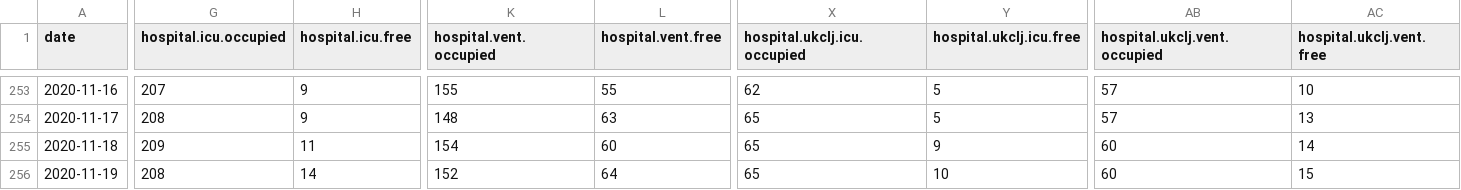
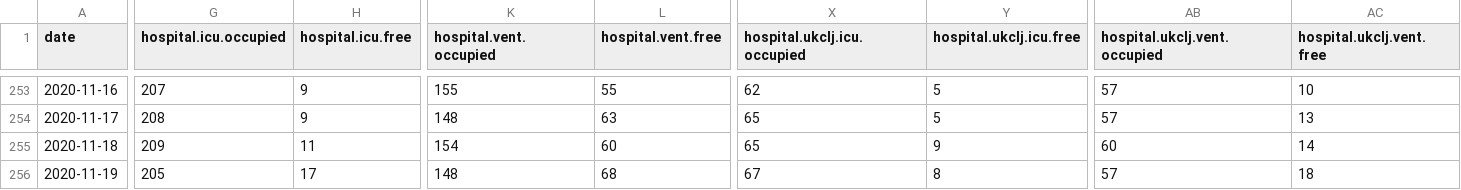
Before and after one commit to sledilnik/data, a CSV file: csv/hospitals.csv, drawn as a sheet; only a part is shown, gaps mark what is left out; the diff covers the shown part only; the diff names each change by its address in the sheet, - before the commit and + after, or states it on an @@ line.

```diff
--- a/csv/hospitals.csv
+++ b/csv/hospitals.csv
-G256 (hospital.icu.occupied): 208
+G256 (hospital.icu.occupied): 205
-H256 (hospital.icu.free): 14
+H256 (hospital.icu.free): 17
-K256 (hospital.vent.occupied): 152
+K256 (hospital.vent.occupied): 148
-L256 (hospital.vent.free): 64
+L256 (hospital.vent.free): 68
-X256 (hospital.ukclj.icu.occupied): 65
+X256 (hospital.ukclj.icu.occupied): 67
-Y256 (hospital.ukclj.icu.free): 10
+Y256 (hospital.ukclj.icu.free): 8
-AB256 (hospital.ukclj.vent.occupied): 60
+AB256 (hospital.ukclj.vent.occupied): 57
-AC256 (hospital.ukclj.vent.free): 15
+AC256 (hospital.ukclj.vent.free): 18
```
Also changed, not shown: 6 edited cells elsewhere in this file, csv/patients.csv, csv/stats.csv, 3 other files.
